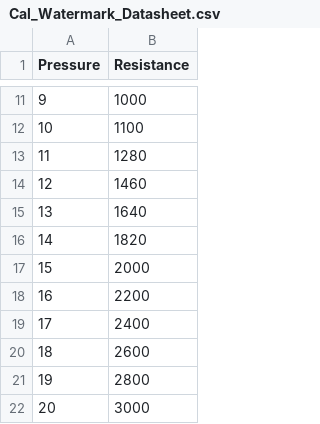
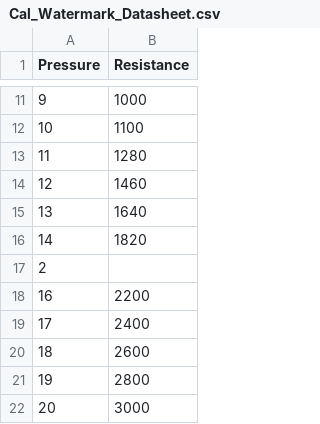
Before and after one commit to atakanakyildizz/agritech, a CSV file: Cal_Watermark_Datasheet.csv, drawn as a sheet; only a part is shown, gaps mark what is left out; removed rows and columns are numbered as before the commit, all else as after; the diff names each change by its address in the sheet, - before the commit and + after, or states it on an @@ line.

Commit message:
Agritech24, Linear Regression about Pressure and Resistance
//Hard to understand #should be tidy

```diff
--- a/Cal_Watermark_Datasheet.csv
+++ b/Cal_Watermark_Datasheet.csv
-row 17: 15 | 2000
+row 17: 2
```
Also changed, not shown: 5 other files.
